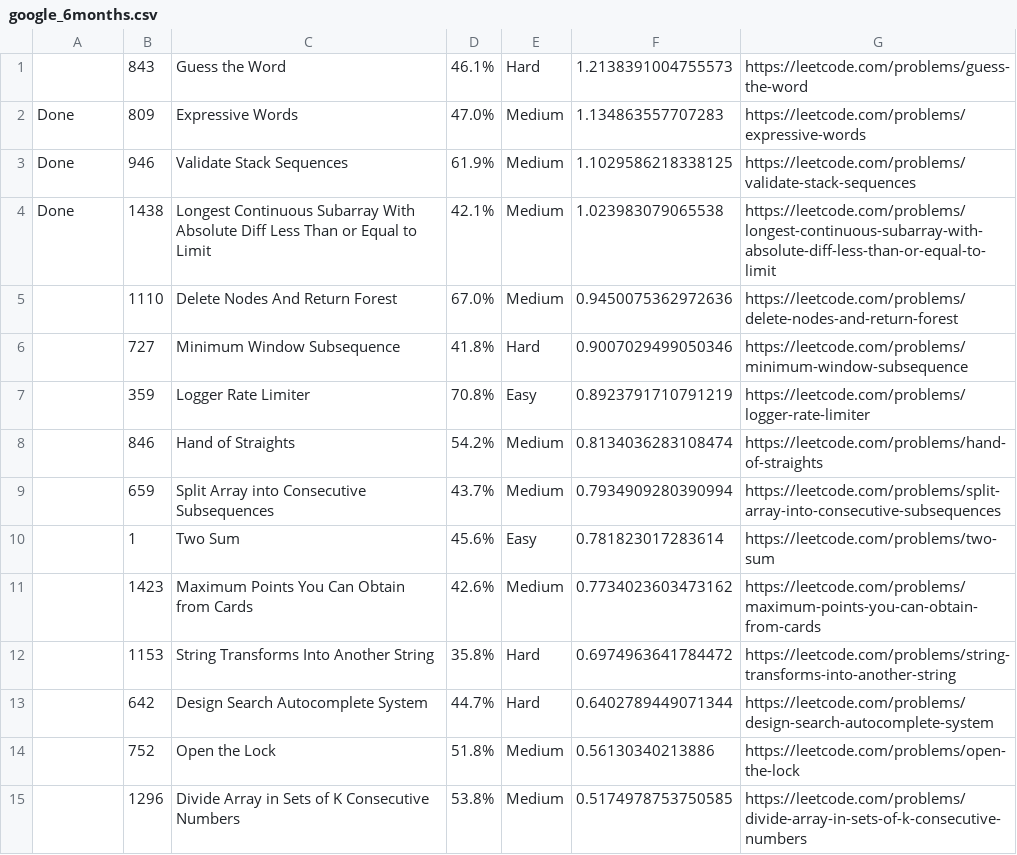
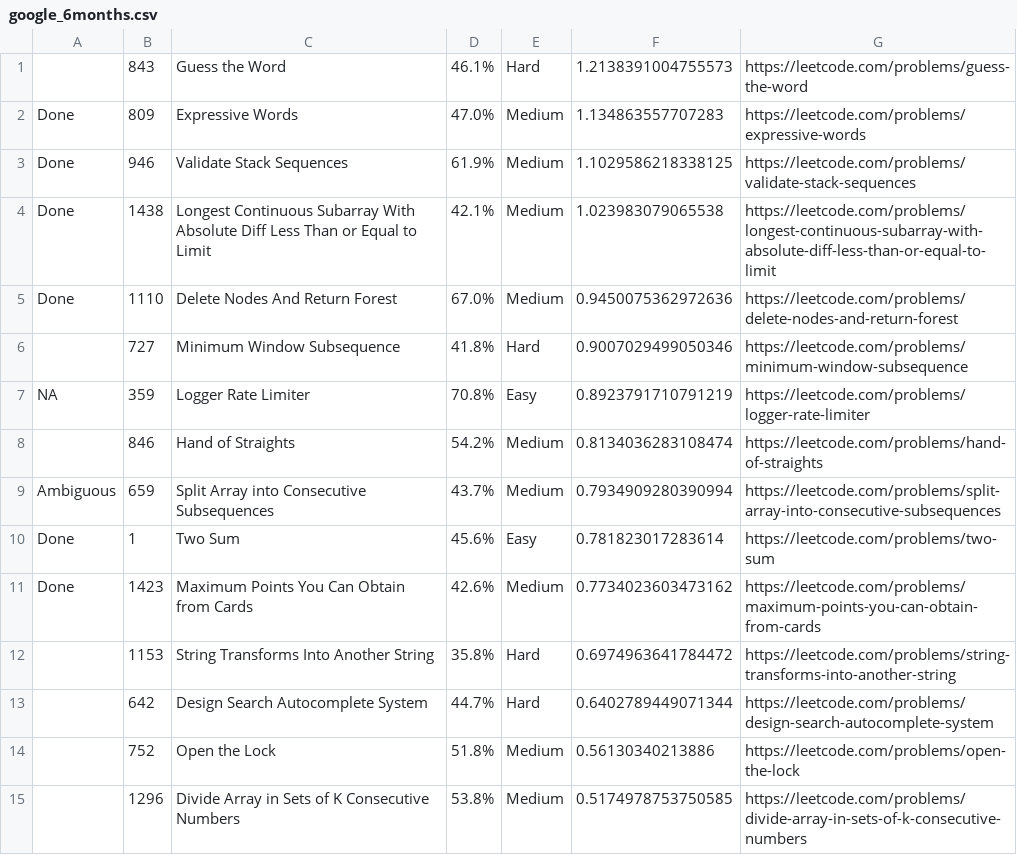
Before and after one commit to yadavsanju/LeetCode-Questions-CompanyWise, a CSV file: google_6months.csv, drawn as a sheet; only a part is shown.

Commit message:
Update google_6months.csv

```diff
--- a/google_6months.csv
+++ b/google_6months.csv
@@ -4,9 +4,9 @@ Done, 946,Validate Stack Sequences,61.9%,Medium,1.1029586218338125, https://leet
 Done, 1438,Longest Continuous Subarray With Absolute Diff Less Than or Equal to Limit,42.1%,Medium,1.023983079065538, https://leetcode.com/problems/longest-continuous-subarray-with-absolute-diff-less-than-or-equal-to-limit
-,1110,Delete Nodes And Return Forest,67.0%,Medium,0.9450075362972636, https://leetcode.com/problems/delete-nodes-and-return-forest
+Done, 1110,Delete Nodes And Return Forest,67.0%,Medium,0.9450075362972636, https://leetcode.com/problems/delete-nodes-and-return-forest
 ,727,Minimum Window Subsequence,41.8%,Hard,0.9007029499050346, https://leetcode.com/problems/minimum-window-subsequence
-,359,Logger Rate Limiter,70.8%,Easy,0.8923791710791219, https://leetcode.com/problems/logger-rate-limiter
+NA, 359,Logger Rate Limiter,70.8%,Easy,0.8923791710791219, https://leetcode.com/problems/logger-rate-limiter
 ,846,Hand of Straights,54.2%,Medium,0.8134036283108474, https://leetcode.com/problems/hand-of-straights
-,659,Split Array into Consecutive Subsequences,43.7%,Medium,0.7934909280390994, https://leetcode.com/problems/split-array-into-consecutive-subsequences
-,1,Two Sum,45.6%,Easy,0.781823017283614, https://leetcode.com/problems/two-sum
-,1423,Maximum Points You Can Obtain from Cards,42.6%,Medium,0.7734023603473162, https://leetcode.com/problems/maximum-points-you-can-obtain-from-cards
+Ambiguous, 659,Split Array into Consecutive Subsequences,43.7%,Medium,0.7934909280390994, https://leetcode.com/problems/split-array-into-consecutive-subsequences
+Done, 1,Two Sum,45.6%,Easy,0.781823017283614, https://leetcode.com/problems/two-sum
+Done, 1423,Maximum Points You Can Obtain from Cards,42.6%,Medium,0.7734023603473162, https://leetcode.com/problems/maximum-points-you-can-obtain-from-cards
 ,1153,String Transforms Into Another String,35.8%,Hard,0.6974963641784472, https://leetcode.com/problems/string-transforms-into-another-string
```
